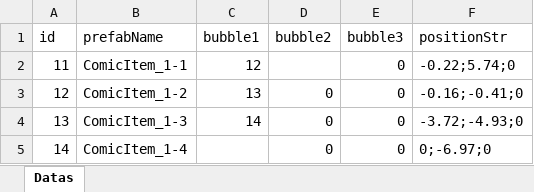
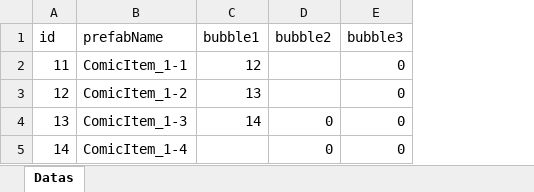
Before and after one commit to Wowo567/Wowo666, an Excel workbook: Global Game Jam 2025/Assets/Datas/ComicItemDatas.xlsx, sheet Datas, drawn as a sheet; values as stored, in another font and other column widths than the file's, no borders; the diff names each change by its address in the sheet, - before the commit and + after, or states it on an @@ line.

```diff
--- a/Global Game Jam 2025/Assets/Datas/ComicItemDatas.xlsx (sheet Datas)
+++ b/Global Game Jam 2025/Assets/Datas/ComicItemDatas.xlsx (sheet Datas)
-column F (positionStr), rows 2-5: -0.22;5.74;0 | -0.16;-0.41;0 | -3.72;-4.93;0 | 0;-6.97;0
-D3 (bubble2): 0
+D3 (bubble2): (empty)
```
Also changed, not shown: 16 other files.
